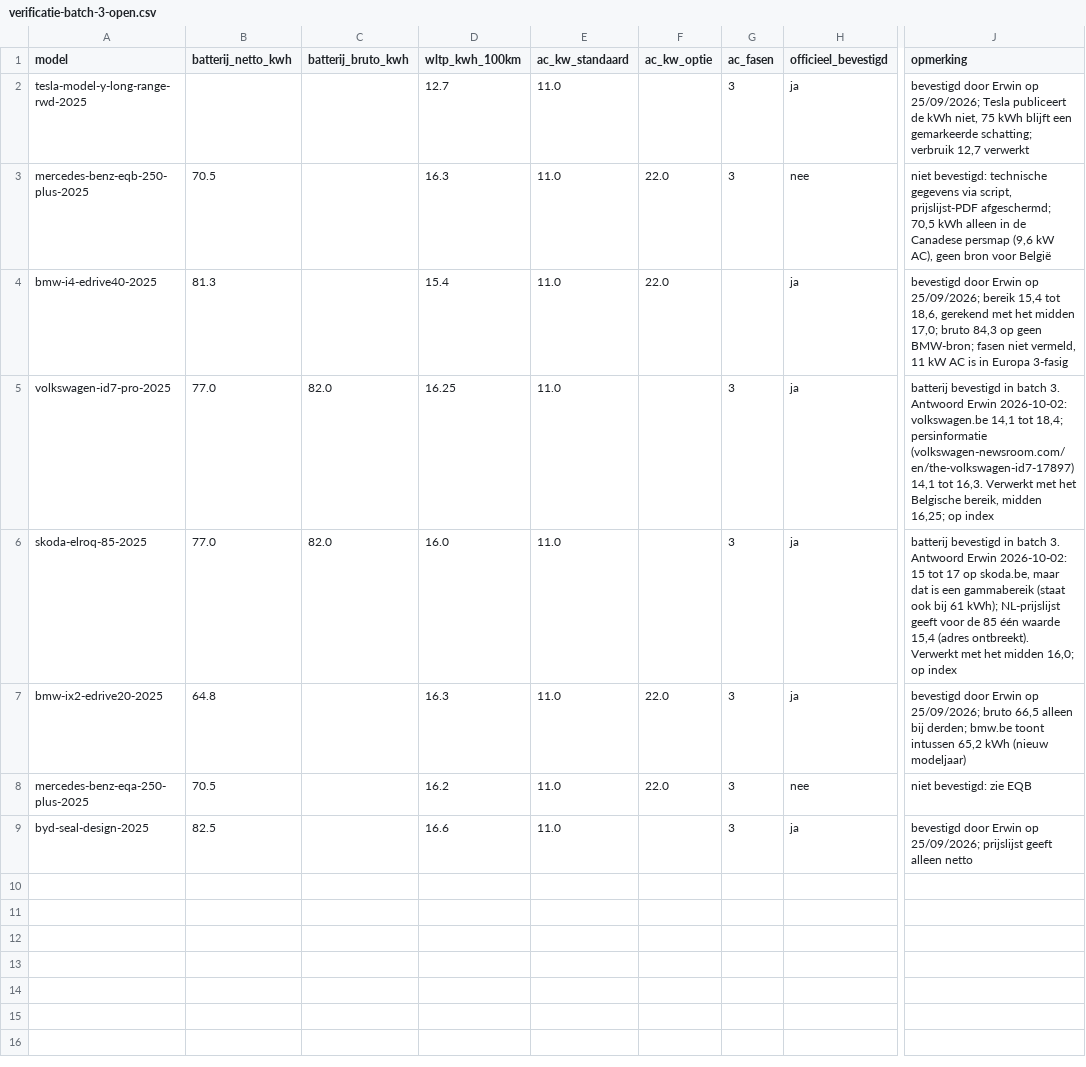
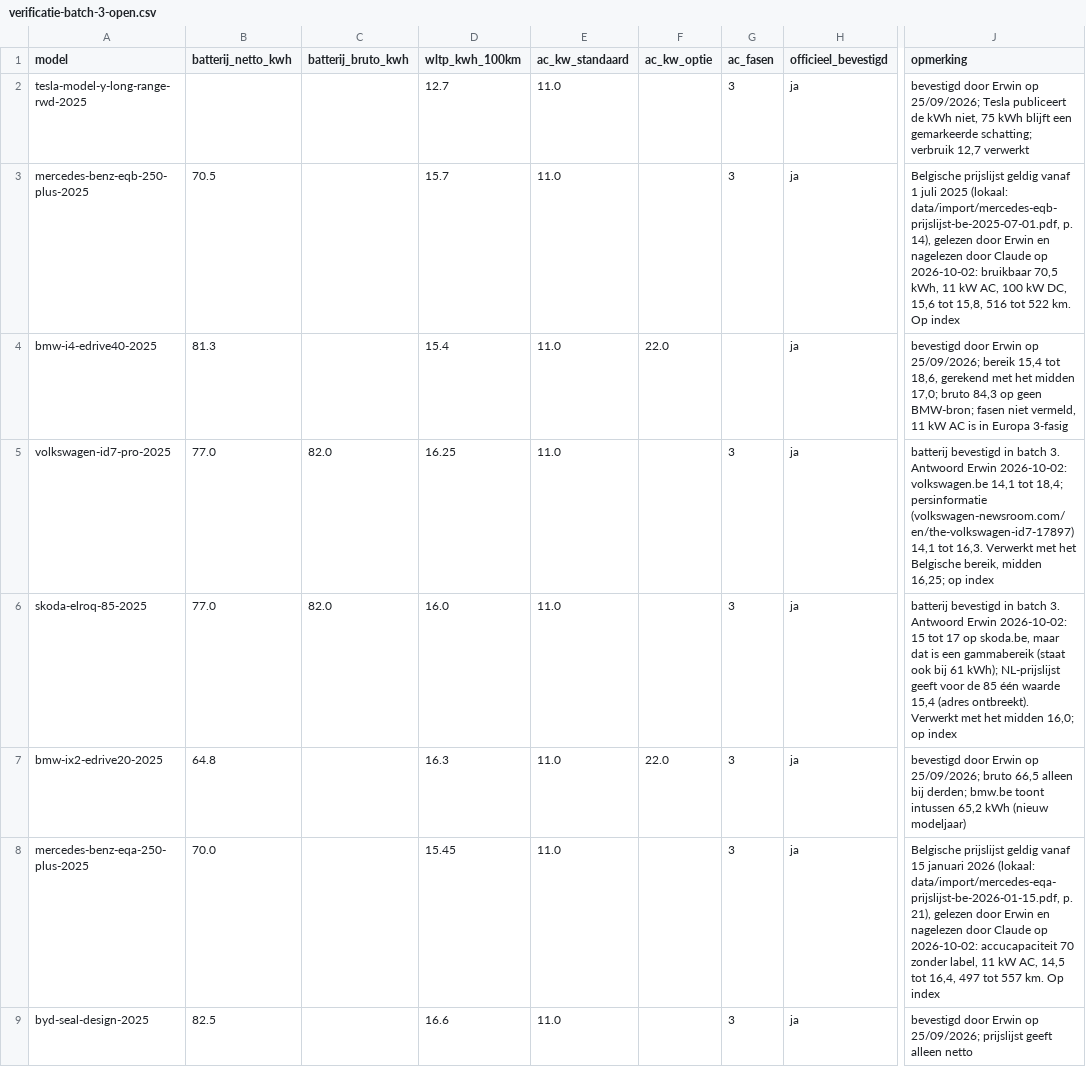
Before and after one commit to WoudjoX/Laadgids, a CSV file: data/import/verificatie-batch-3-open.csv, drawn as a sheet; only a part is shown, gaps mark what is left out; the diff names each change by its address in the sheet, - before the commit and + after, or states it on an @@ line.

```diff
--- a/data/import/verificatie-batch-3-open.csv
+++ b/data/import/verificatie-batch-3-open.csv
-D3 (wltp_kwh_100km): 16.3
+D3 (wltp_kwh_100km): 15.7
-F3 (ac_kw_optie): 22.0
+F3 (ac_kw_optie): (empty)
-H3 (officieel_bevestigd): nee
+H3 (officieel_bevestigd): ja
-J3 (opmerking): niet bevestigd: technische gegevens via script, prijslijst-PDF afgeschermd; 70,5 kWh alleen in de Canadese persmap (9,6 kW AC), geen bron voor België
+J3 (opmerking): Belgische prijslijst geldig vanaf 1 juli 2025 (lokaal: data/import/mercedes-eqb-prijslijst-be-2025-07-01.pdf, p. 14), gelezen door Erwin en nagelezen door Claude op 2026-10-02: bruikbaar 70,5 kWh, 11 kW AC, 100 kW DC, 15,6 tot 15,8, 516 tot 522 km. Op index
-B8 (batterij_netto_kwh): 70.5
+B8 (batterij_netto_kwh): 70.0
-D8 (wltp_kwh_100km): 16.2
+D8 (wltp_kwh_100km): 15.45
-F8 (ac_kw_optie): 22.0
+F8 (ac_kw_optie): (empty)
-H8 (officieel_bevestigd): nee
+H8 (officieel_bevestigd): ja
-J8 (opmerking): niet bevestigd: zie EQB
+J8 (opmerking): Belgische prijslijst geldig vanaf 15 januari 2026 (lokaal: data/import/mercedes-eqa-prijslijst-be-2026-01-15.pdf, p. 21), gelezen door Erwin en nagelezen door Claude op 2026-10-02: accucapaciteit 70 zonder label, 11 kW AC, 14,5 tot 16,4, 497 tot 557 km. Op index
```
Also changed, not shown: data/import/verificatie-batch-2-open.csv, data/import/verificatie-batch-4-open.csv, 2 other files.
